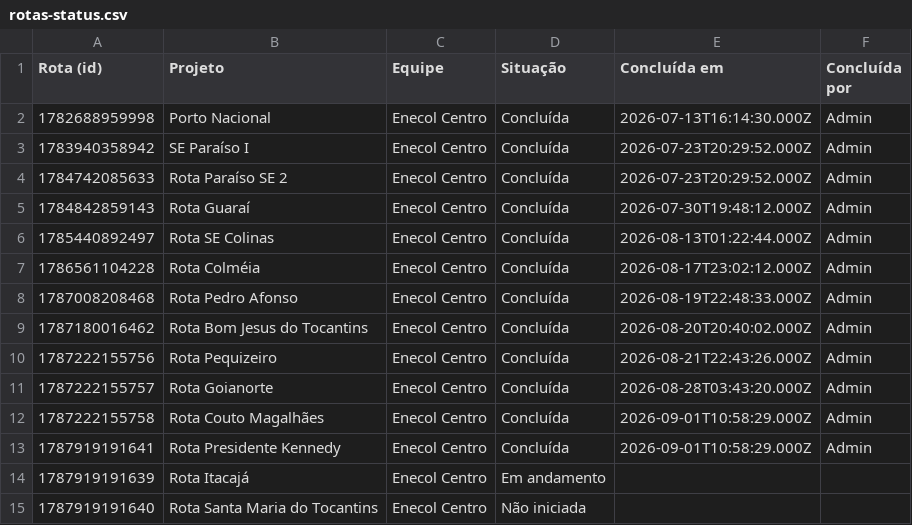
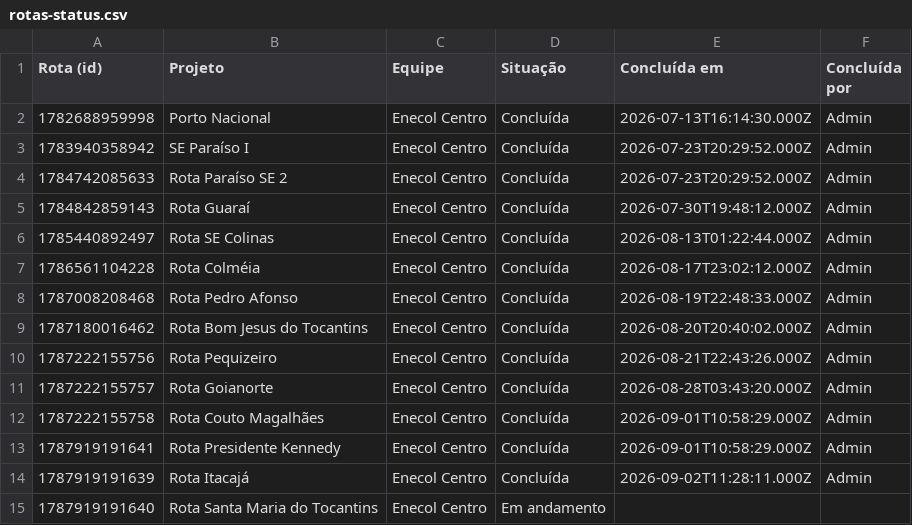
Before and after one commit to LGRSV/vera-vegetacao, a CSV file: exportacoes/rotas-status.csv, drawn as a sheet.

```diff
--- a/exportacoes/rotas-status.csv
+++ b/exportacoes/rotas-status.csv
@@ -13,3 +13,3 @@ Rota (id),Projeto,Equipe,Situação,Concluída em,Concluída por
 1787919191641,Rota Presidente Kennedy,Enecol Centro,Concluída,2026-09-01T10:58:29.000Z,Admin
-1787919191639,Rota Itacajá,Enecol Centro,Em andamento,,
-1787919191640,Rota Santa Maria do Tocantins,Enecol Centro,Não iniciada,,
+1787919191639,Rota Itacajá,Enecol Centro,Concluída,2026-09-02T11:28:11.000Z,Admin
+1787919191640,Rota Santa Maria do Tocantins,Enecol Centro,Em andamento,,
```
Also changed, not shown: 4 other files.
